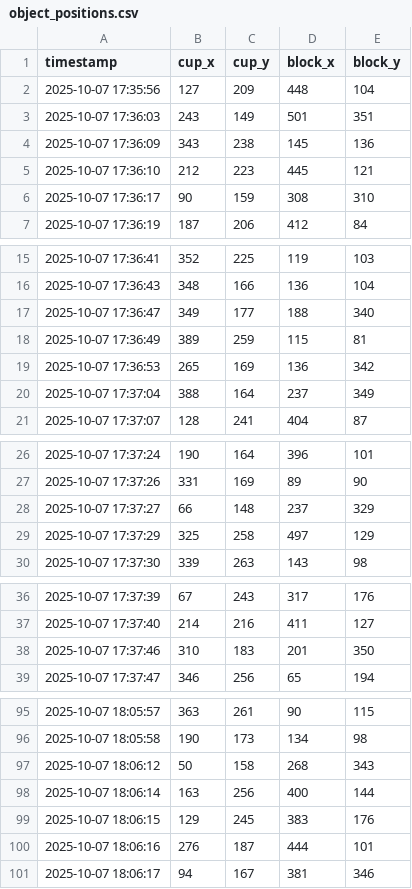
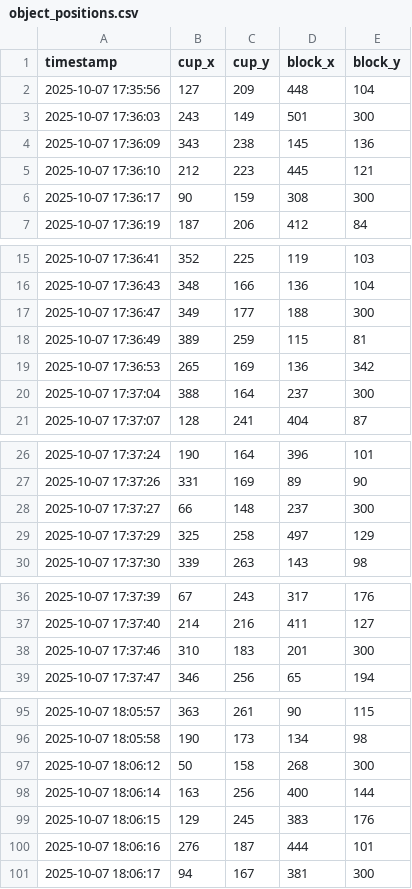
Before and after one commit to Rayen023/Isaac-GR00T, a CSV file: object_positions.csv, drawn as a sheet; only a part is shown, gaps mark what is left out; the diff covers the shown part only.

```diff
--- a/object_positions.csv
+++ b/object_positions.csv
@@ -2,6 +2,6 @@ timestamp,cup_x,cup_y,block_x,block_y
 2025-10-07 17:35:56,127,209,448,104
-2025-10-07 17:36:03,243,149,501,351
+2025-10-07 17:36:03,243,149,501,300
 2025-10-07 17:36:09,343,238,145,136
 2025-10-07 17:36:10,212,223,445,121
-2025-10-07 17:36:17,90,159,308,310
+2025-10-07 17:36:17,90,159,308,300
 2025-10-07 17:36:19,187,206,412,84
@@ -16,6 +16,6 @@ timestamp,cup_x,cup_y,block_x,block_y
 2025-10-07 17:36:43,348,166,136,104
-2025-10-07 17:36:47,349,177,188,340
+2025-10-07 17:36:47,349,177,188,300
 2025-10-07 17:36:49,389,259,115,81
 2025-10-07 17:36:53,265,169,136,342
-2025-10-07 17:37:04,388,164,237,349
+2025-10-07 17:37:04,388,164,237,300
 2025-10-07 17:37:07,128,241,404,87
@@ -27,3 +27,3 @@ timestamp,cup_x,cup_y,block_x,block_y
 2025-10-07 17:37:26,331,169,89,90
-2025-10-07 17:37:27,66,148,237,329
+2025-10-07 17:37:27,66,148,237,300
 2025-10-07 17:37:29,325,258,497,129
@@ -37,3 +37,3 @@ timestamp,cup_x,cup_y,block_x,block_y
 2025-10-07 17:37:40,214,216,411,127
-2025-10-07 17:37:46,310,183,201,350
+2025-10-07 17:37:46,310,183,201,300
 2025-10-07 17:37:47,346,256,65,194
@@ -96,3 +96,3 @@ timestamp,cup_x,cup_y,block_x,block_y
 2025-10-07 18:05:58,190,173,134,98
-2025-10-07 18:06:12,50,158,268,343
+2025-10-07 18:06:12,50,158,268,300
 2025-10-07 18:06:14,163,256,400,144
@@ -100,2 +100,2 @@ timestamp,cup_x,cup_y,block_x,block_y
 2025-10-07 18:06:16,276,187,444,101
-2025-10-07 18:06:17,94,167,381,346
+2025-10-07 18:06:17,94,167,381,300
```
Also changed, not shown: 13 edited cells elsewhere in this file, 1 other file.
